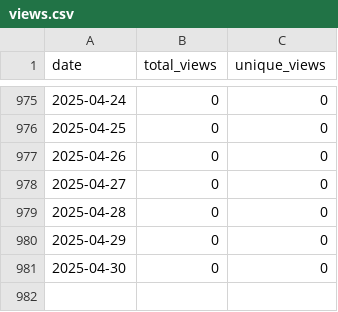
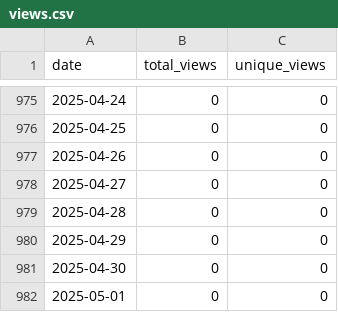
Before and after one commit to wumphlett/repostats, a CSV file: .traffic/views.csv, drawn as a sheet; only a part is shown, gaps mark what is left out; the diff names each change by its address in the sheet, - before the commit and + after, or states it on an @@ line.

```diff
--- a/.traffic/views.csv
+++ b/.traffic/views.csv
+row 982: 2025-05-01 | 0 | 0
```
Also changed, not shown: .traffic/clones.csv, 3 other files.
